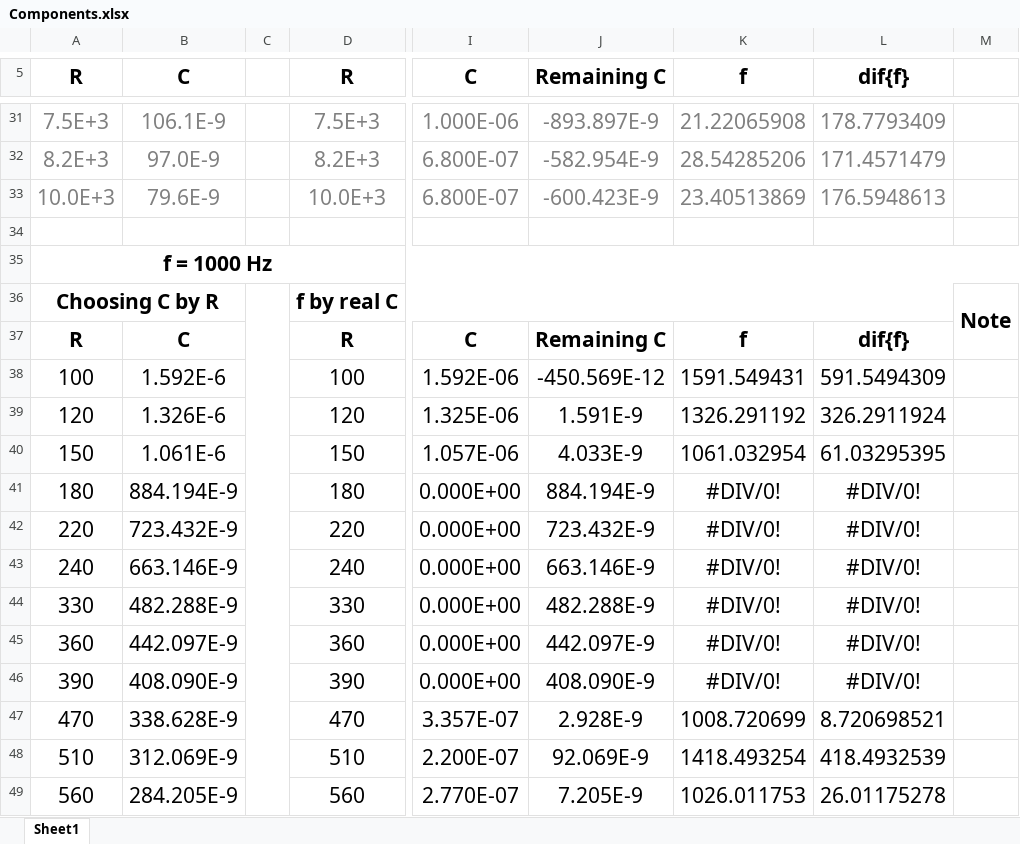
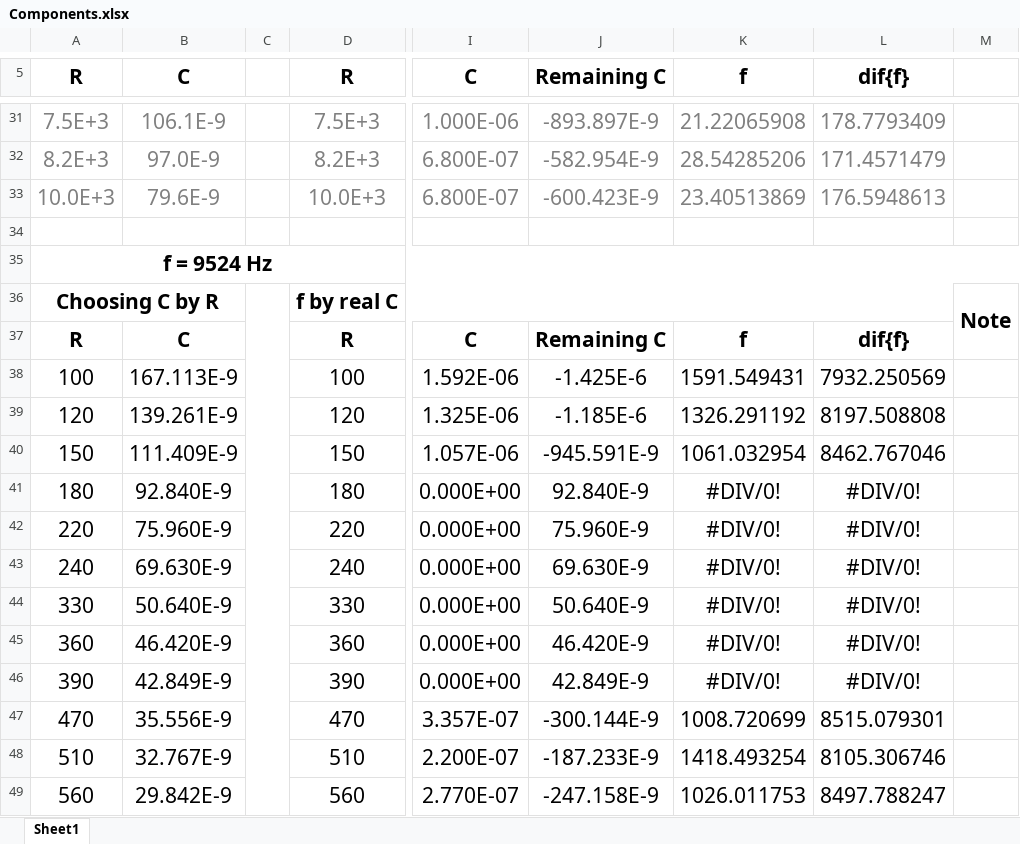
Before and after one commit to Dreamy-Z3r0/VGU-WirelessMeteorologyStation, an Excel workbook: 01 - Simulations/01 - Analogue Filter - 1st order RC LPF/Components.xlsx, sheet Sheet1, drawn as a sheet; only a part is shown, gaps mark what is left out; values as stored, in another font and other column widths than the file's, no borders; the diff covers the shown part only; the diff names each change by its address in the sheet, - before the commit and + after, or states it on an @@ line.

```diff
--- a/01 - Simulations/01 - Analogue Filter - 1st order RC LPF/Components.xlsx (sheet Sheet1)
+++ b/01 - Simulations/01 - Analogue Filter - 1st order RC LPF/Components.xlsx (sheet Sheet1)
-A35 (R): f = 1000 Hz
+A35 (R): f = 9524 Hz
-B38 (C): 1.592E-6
+B38 (C): 167.113E-9
-J38 (Remaining C): -450.569E-12
+J38 (Remaining C): -1.425E-6
-L38 (dif{f}): 591.5494309
+L38 (dif{f}): 7932.250569
-B39 (C): 1.326E-6
+B39 (C): 139.261E-9
-J39 (Remaining C): 1.591E-9
+J39 (Remaining C): -1.185E-6
-L39 (dif{f}): 326.2911924
+L39 (dif{f}): 8197.508808
-B40 (C): 1.061E-6
+B40 (C): 111.409E-9
-J40 (Remaining C): 4.033E-9
+J40 (Remaining C): -945.591E-9
-L40 (dif{f}): 61.03295395
+L40 (dif{f}): 8462.767046
-B41 (C): 884.194E-9
+B41 (C): 92.840E-9
-J41 (Remaining C): 884.194E-9
+J41 (Remaining C): 92.840E-9
-B42 (C): 723.432E-9
+B42 (C): 75.960E-9
-J42 (Remaining C): 723.432E-9
+J42 (Remaining C): 75.960E-9
-B43 (C): 663.146E-9
+B43 (C): 69.630E-9
-J43 (Remaining C): 663.146E-9
+J43 (Remaining C): 69.630E-9
-B44 (C): 482.288E-9
+B44 (C): 50.640E-9
-J44 (Remaining C): 482.288E-9
+J44 (Remaining C): 50.640E-9
-B45 (C): 442.097E-9
+B45 (C): 46.420E-9
-J45 (Remaining C): 442.097E-9
+J45 (Remaining C): 46.420E-9
-B46 (C): 408.090E-9
+B46 (C): 42.849E-9
-J46 (Remaining C): 408.090E-9
+J46 (Remaining C): 42.849E-9
-B47 (C): 338.628E-9
+B47 (C): 35.556E-9
-J47 (Remaining C): 2.928E-9
+J47 (Remaining C): -300.144E-9
-L47 (dif{f}): 8.720698521
+L47 (dif{f}): 8515.079301
-B48 (C): 312.069E-9
+B48 (C): 32.767E-9
-J48 (Remaining C): 92.069E-9
+J48 (Remaining C): -187.233E-9
-L48 (dif{f}): 418.4932539
+L48 (dif{f}): 8105.306746
-B49 (C): 284.205E-9
+B49 (C): 29.842E-9
-J49 (Remaining C): 7.205E-9
+J49 (Remaining C): -247.158E-9
-L49 (dif{f}): 26.01175278
+L49 (dif{f}): 8497.788247
```
Also changed, not shown: 3 added rows, 3 removed rows and 18 edited cells elsewhere in this sheet, 2 other files.
